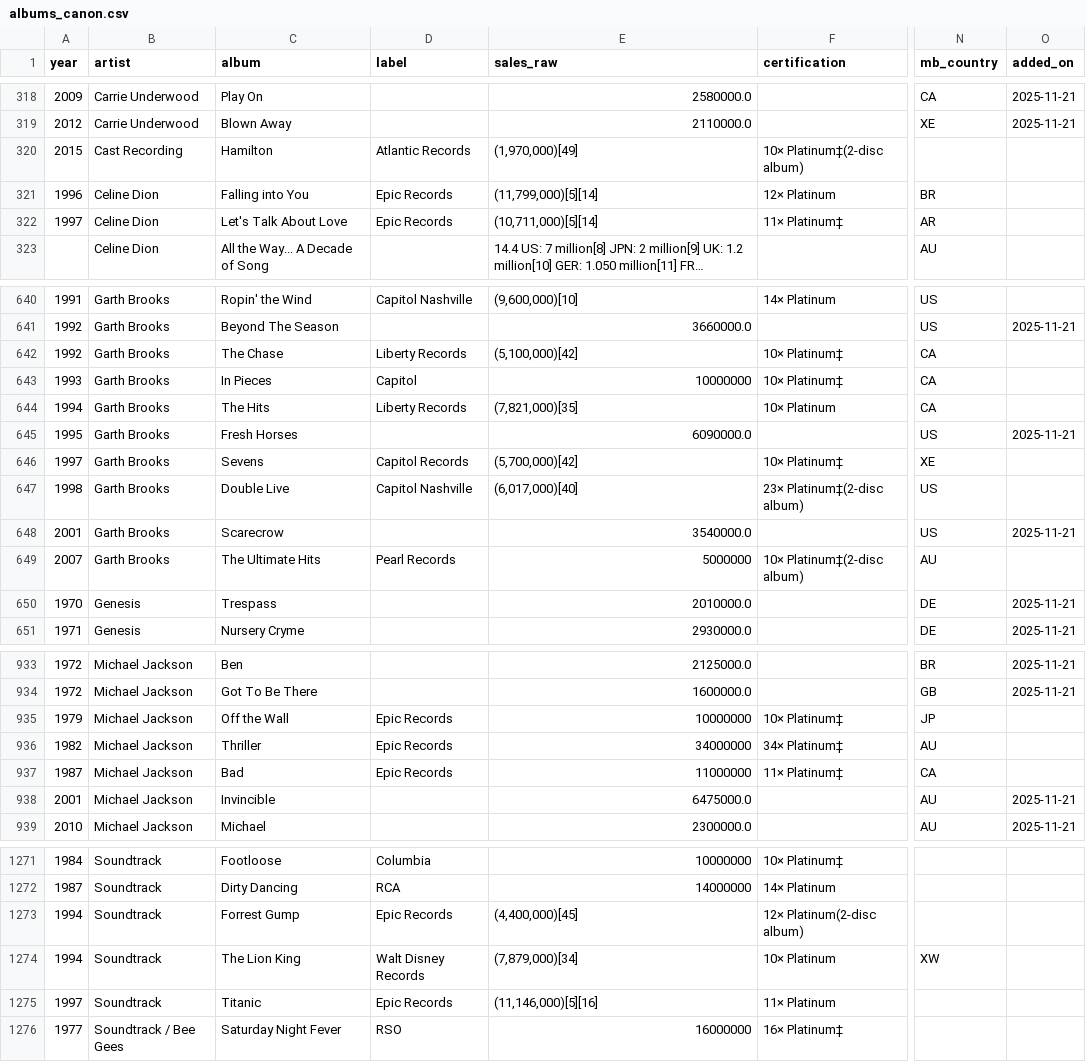
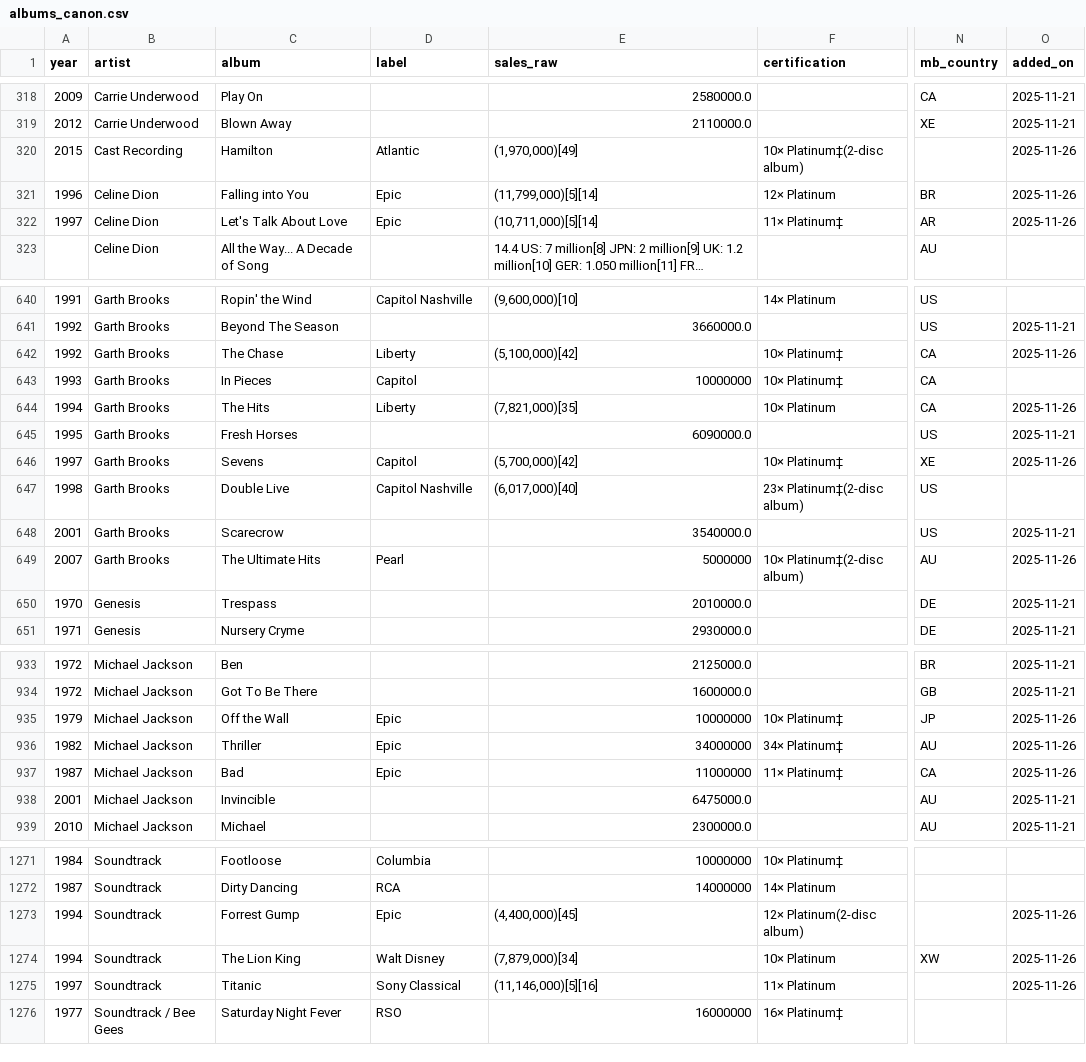
Before and after one commit to 66fishmarket-droid/STRUMOTDSeedGen, a CSV file: data/albums_canon.csv, drawn as a sheet; only a part is shown, gaps mark what is left out; long unchanged cells end in …; the diff covers the shown part only; the diff names each change by its address in the sheet, - before the commit and + after, or states it on an @@ line.

Commit message:
Auto-update albums_canon.csv

```diff
--- a/data/albums_canon.csv
+++ b/data/albums_canon.csv
-D320 (label): Atlantic Records
+D320 (label): Atlantic
-O320:O322 (added_on): (empty)
+O320:O322 (added_on): 2025-11-26
-D321:D322 (label): Epic Records
+D321:D322 (label): Epic
-D642 (label): Liberty Records
+D642 (label): Liberty
-O642 (added_on): (empty)
+O642 (added_on): 2025-11-26
-D644 (label): Liberty Records
+D644 (label): Liberty
-O644 (added_on): (empty)
+O644 (added_on): 2025-11-26
-D646 (label): Capitol Records
+D646 (label): Capitol
-O646 (added_on): (empty)
+O646 (added_on): 2025-11-26
-D649 (label): Pearl Records
+D649 (label): Pearl
-O649 (added_on): (empty)
+O649 (added_on): 2025-11-26
-D935:D937 (label): Epic Records
+D935:D937 (label): Epic
-O935:O937 (added_on): (empty)
+O935:O937 (added_on): 2025-11-26
-D1273 (label): Epic Records
+D1273 (label): Epic
-O1273:O1275 (added_on): (empty)
+O1273:O1275 (added_on): 2025-11-26
-D1274 (label): Walt Disney Records
+D1274 (label): Walt Disney
-D1275 (label): Epic Records
+D1275 (label): Sony Classical
```
Also changed, not shown: 40 edited cells elsewhere in this file.
